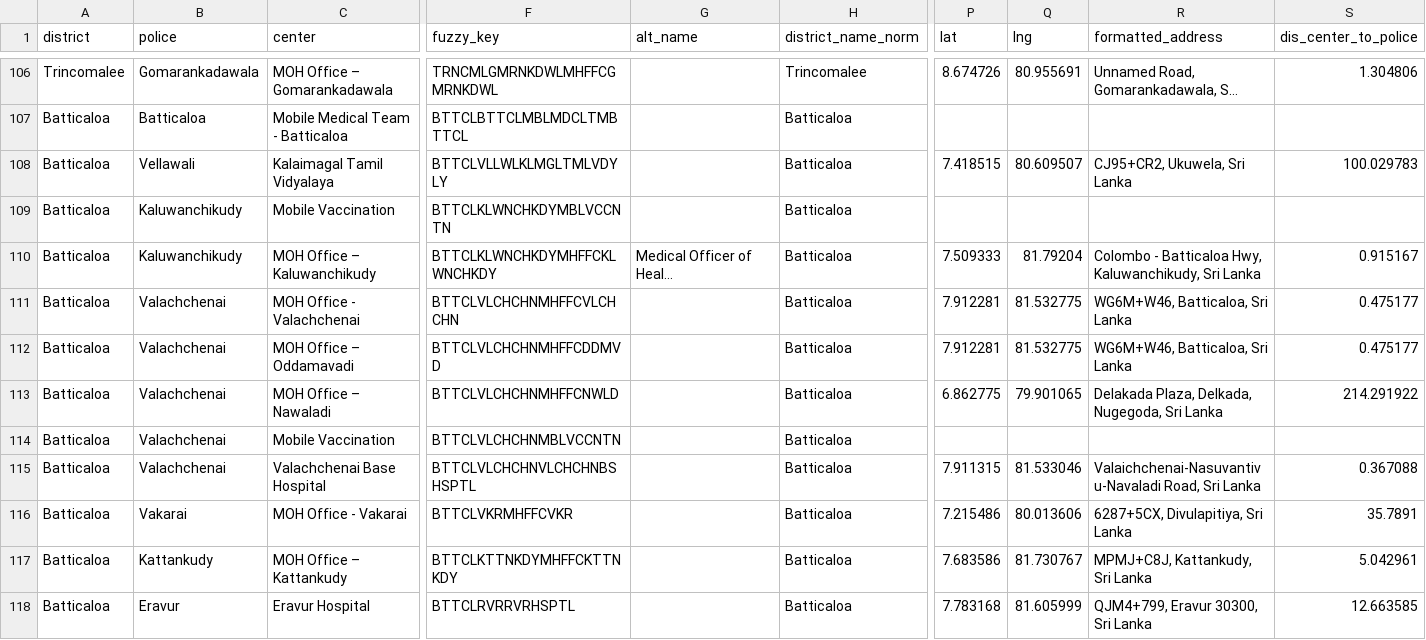
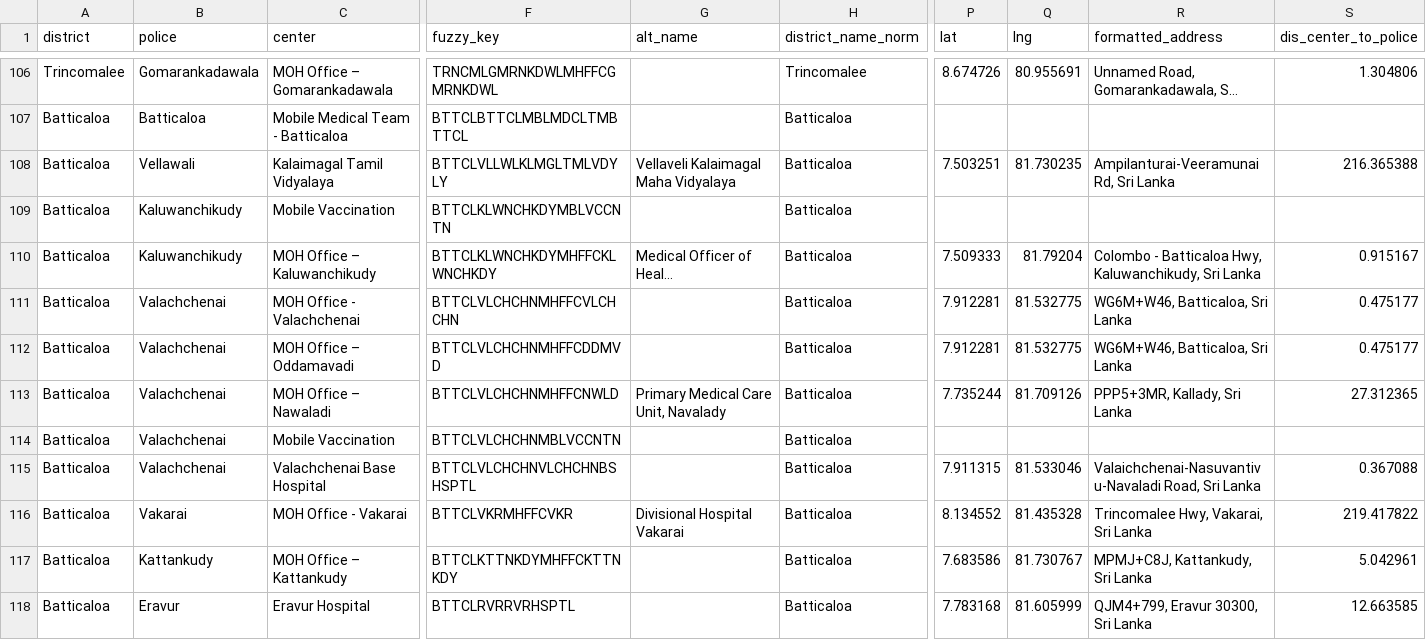
Before and after one commit to nuuuwan/covid19, a TSV file: covid19.lk_vax_centers.20210823.noi18n.tsv, drawn as a sheet; only a part is shown, gaps mark what is left out; long unchanged cells end in …; the diff names each change by its address in the sheet, - before the commit and + after, or states it on an @@ line.

```diff
--- a/covid19.lk_vax_centers.20210823.noi18n.tsv
+++ b/covid19.lk_vax_centers.20210823.noi18n.tsv
-G108 (alt_name): (empty)
+G108 (alt_name): Vellaveli Kalaimagal Maha Vidyalaya
-P108 (lat): 7.418515
+P108 (lat): 7.503251
-Q108 (lng): 80.609507
+Q108 (lng): 81.730235
-R108 (formatted_address): CJ95+CR2, Ukuwela, Sri Lanka
+R108 (formatted_address): Ampilanturai-Veeramunai Rd, Sri Lanka
-S108 (dis_center_to_police): 100.029783
+S108 (dis_center_to_police): 216.365388
-G113 (alt_name): (empty)
+G113 (alt_name): Primary Medical Care Unit, Navalady
-P113 (lat): 6.862775
+P113 (lat): 7.735244
-Q113 (lng): 79.901065
+Q113 (lng): 81.709126
-R113 (formatted_address): Delakada Plaza, Delkada, Nugegoda, Sri Lanka
+R113 (formatted_address): PPP5+3MR, Kallady, Sri Lanka
-S113 (dis_center_to_police): 214.291922
+S113 (dis_center_to_police): 27.312365
-G116 (alt_name): (empty)
+G116 (alt_name): Divisional Hospital Vakarai
-P116 (lat): 7.215486
+P116 (lat): 8.134552
-Q116 (lng): 80.013606
+Q116 (lng): 81.435328
-R116 (formatted_address): 6287+5CX, Divulapitiya, Sri Lanka
+R116 (formatted_address): Trincomalee Hwy, Vakarai, Sri Lanka
-S116 (dis_center_to_police): 35.7891
+S116 (dis_center_to_police): 219.417822
```
Also changed, not shown: covid19.lk_vax_centers.20210823.tsv, covid19.lk_vax_centers.latest.tsv, 6 other files.
